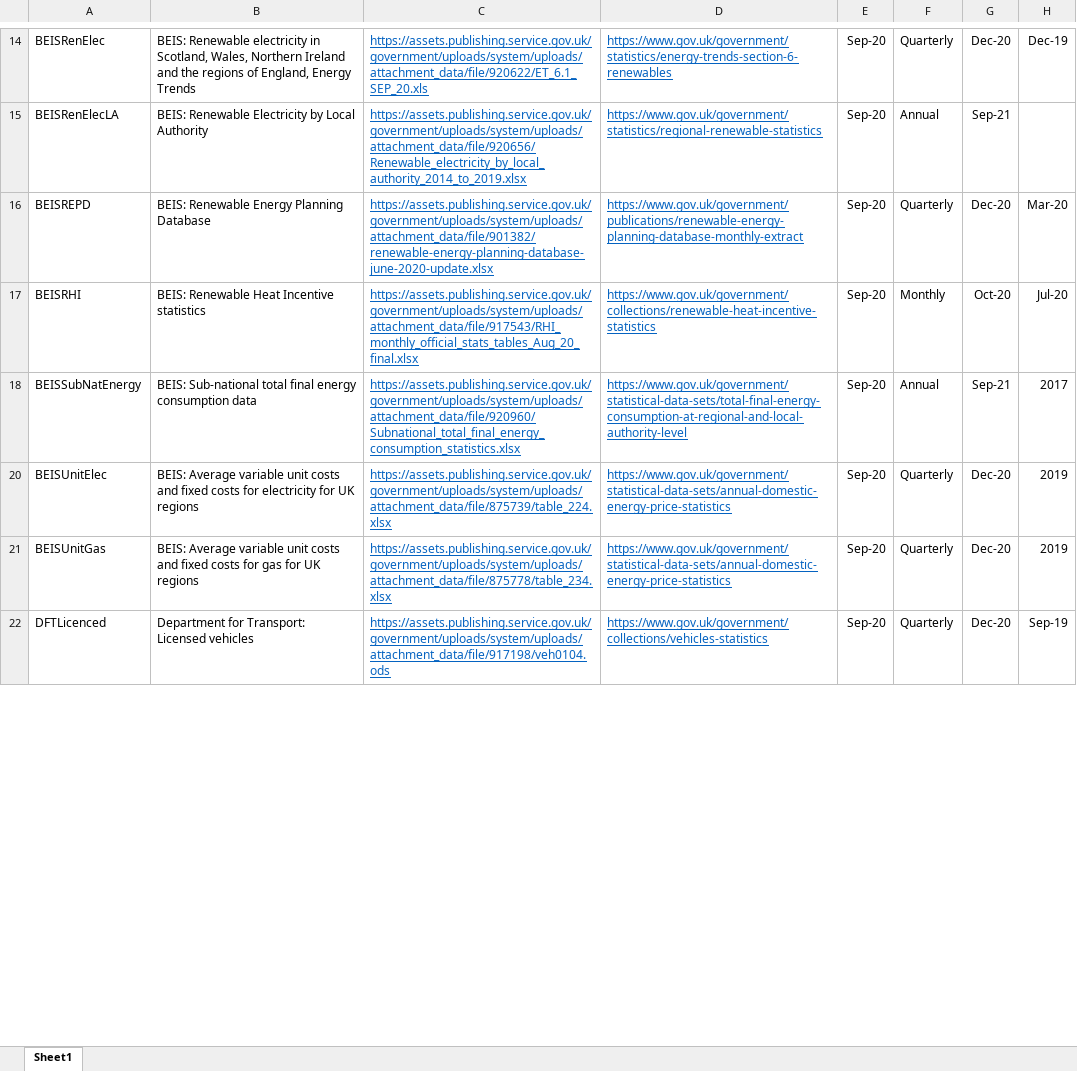
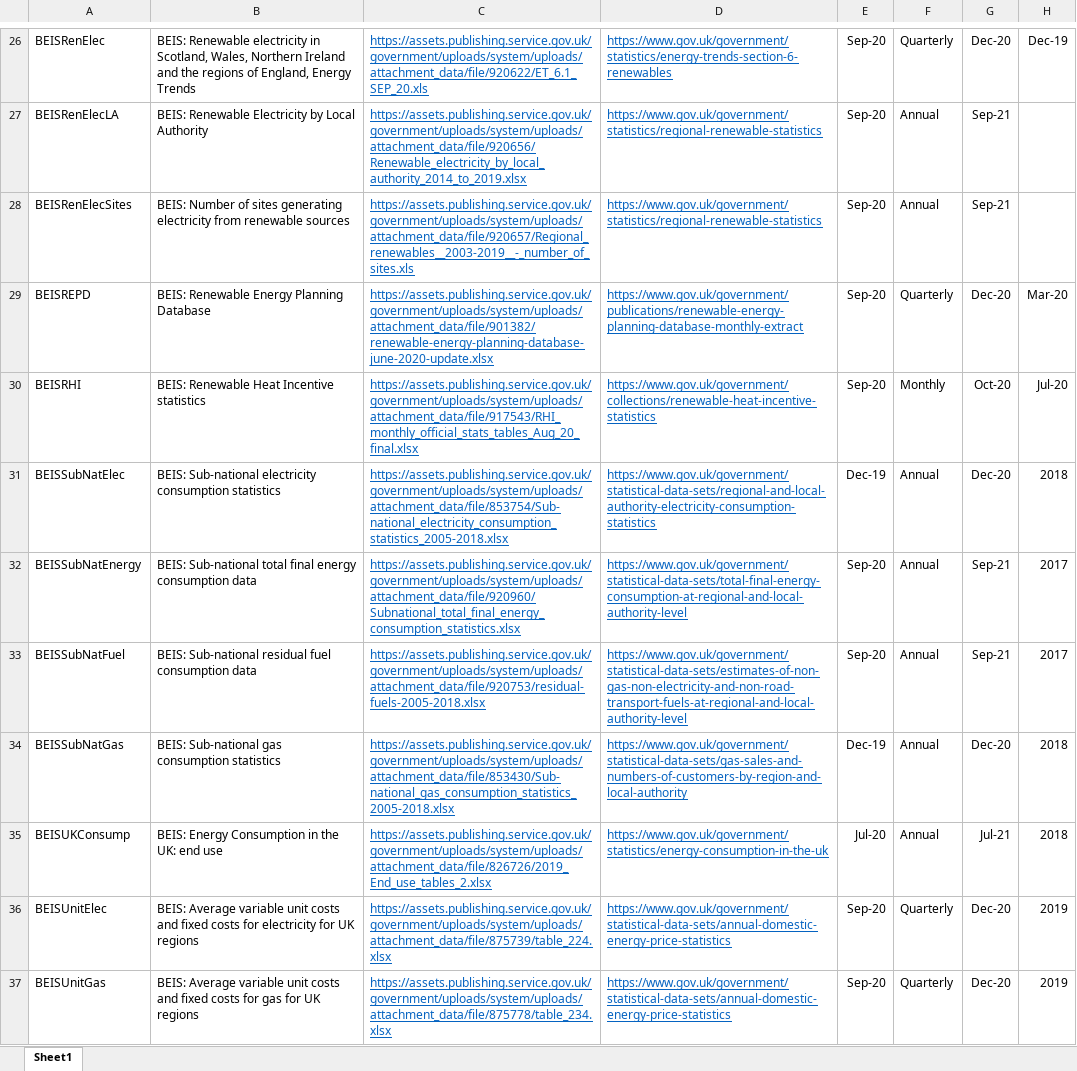
Before and after one commit to ischerr/Scottish-Energy-Statistics-Hub, an Excel workbook: Structure/Sources.xlsx, sheet Sheet1, drawn as a sheet; only a part is shown, gaps mark what is left out; the shorter side is filled out with more unchanged rows; values as stored, in another font and other column widths than the file's, no borders; table styles not drawn; the diff covers the shown part only; the diff names each change by its address in the sheet, - before the commit and + after, or states it on an @@ line.

Commit message:
Update Sources.xlsx

```diff
--- a/Structure/Sources.xlsx (sheet Sheet1)
+++ b/Structure/Sources.xlsx (sheet Sheet1)
@@ row 24 moved to row 28: BEISRenElecSites @@
@@ row 31 unhidden: BEISSubNatElec | BEIS: Sub-national electricity consumption statistics | https://assets.publishing.service.gov.uk/government/uploads/system/uploads/attachment_data/file/853754/Sub-national_electricity_consumption_statistics_2005-2018.xlsx | https://www.gov.uk/government/statistical-data-sets/regional-and-local-authority-electricity-consumption-statistics | Dec-19 | Annual | Dec-20 | 2018 @@
@@ row 25 moved to row 33: BEISSubNatFuel @@
@@ row 34 unhidden: BEISSubNatGas | BEIS: Sub-national gas consumption statistics | https://assets.publishing.service.gov.uk/government/uploads/system/uploads/attachment_data/file/853430/Sub-national_gas_consumption_statistics_2005-2018.xlsx | https://www.gov.uk/government/statistical-data-sets/gas-sales-and-numbers-of-customers-by-region-and-local-authority | Dec-19 | Annual | Dec-20 | 2018 @@
@@ row 35 unhidden: BEISUKConsump | BEIS: Energy Consumption in the UK: end use | https://assets.publishing.service.gov.uk/government/uploads/system/uploads/attachment_data/file/826726/2019_End_use_tables_2.xlsx | https://www.gov.uk/government/statistics/energy-consumption-in-the-uk | Jul-20 | Annual | Jul-21 | 2018 @@
```
Also changed, not shown: 1 added row, 1 moved row and 50 hidden or unhidden rows elsewhere in this sheet, formulas that keep their value.
